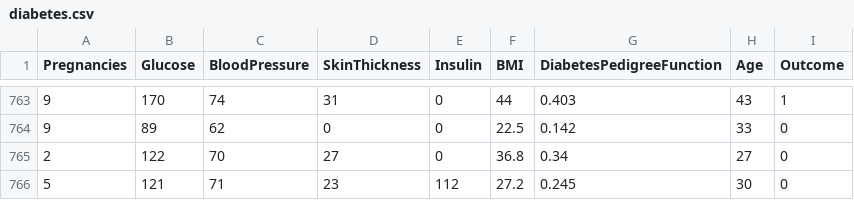
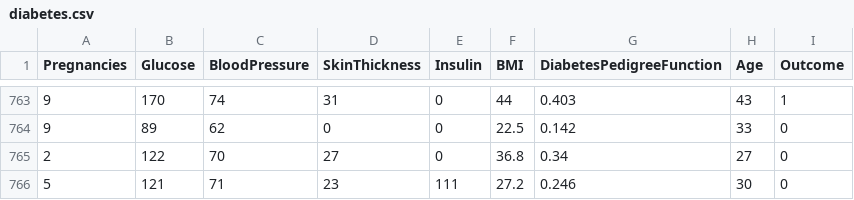
Before and after one commit to DanielWill-1/End-to-End-Prediction-Pipeline-with-CI-CD--IaC--and-Automated-Model-Retraining, a CSV file: data/diabetes.csv, drawn as a sheet; only a part is shown, gaps mark what is left out.

```diff
--- a/data/diabetes.csv
+++ b/data/diabetes.csv
@@ -765,2 +765,2 @@ Pregnancies,Glucose,BloodPressure,SkinThickness,Insulin,BMI,DiabetesPedigreeFunc
 2,122,70,27,0,36.8,0.34,27,0
-5,121,71,23,112,27.2,0.245,30,0
+5,121,71,23,111,27.2,0.246,30,0
```
Also changed, not shown: 1 other file.
